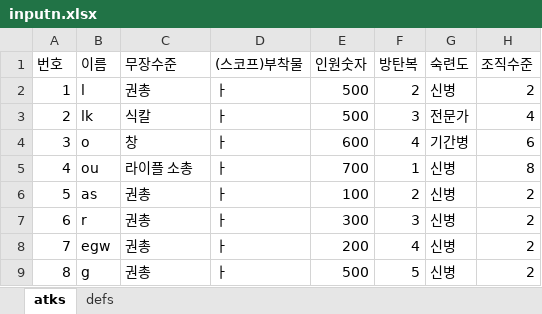
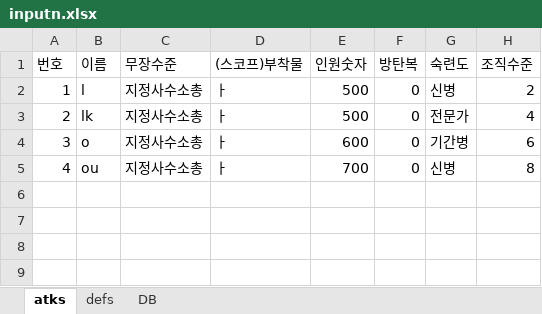
Before and after one commit to LuticaCANARD/MA_VLI_BAT, an Excel workbook: ConsoleApp1/ConsoleApp1/bin/Debug/net6.0/inputn.xlsx, sheet atks, drawn as a sheet; values as stored, in another font and other column widths than the file's, no borders; the diff names each change by its address in the sheet, - before the commit and + after, or states it on an @@ line.

```diff
--- a/ConsoleApp1/ConsoleApp1/bin/Debug/net6.0/inputn.xlsx (sheet atks)
+++ b/ConsoleApp1/ConsoleApp1/bin/Debug/net6.0/inputn.xlsx (sheet atks)
+sheet tab: DB
-C2 (무장수준): 권총
+C2 (무장수준): 지정사수소총
-F2 (방탄복): 2
+F2 (방탄복): 0
-C3 (무장수준): 식칼
+C3 (무장수준): 지정사수소총
-F3 (방탄복): 3
+F3 (방탄복): 0
-C4 (무장수준): 창
+C4 (무장수준): 지정사수소총
-F4 (방탄복): 4
+F4 (방탄복): 0
-C5 (무장수준): 라이플 소총
+C5 (무장수준): 지정사수소총
-F5 (방탄복): 1
+F5 (방탄복): 0
-row 6: 5 | as | 권총 | ㅏ | 100 | 2 | 신병 | 2
-row 7: 6 | r | 권총 | ㅏ | 300 | 3 | 신병 | 2
-row 8: 7 | egw | 권총 | ㅏ | 200 | 4 | 신병 | 2
-row 9: 8 | g | 권총 | ㅏ | 500 | 5 | 신병 | 2
```
Also changed, not shown: sheet defs, 13 other files.
